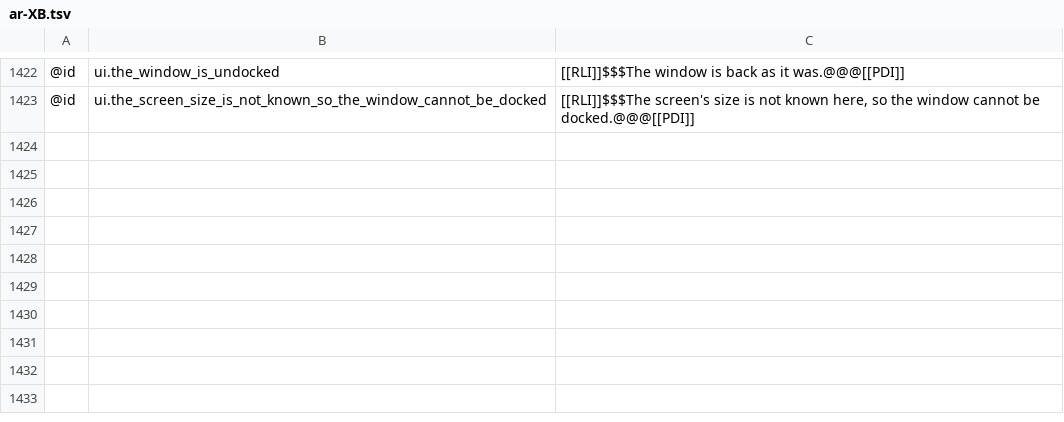
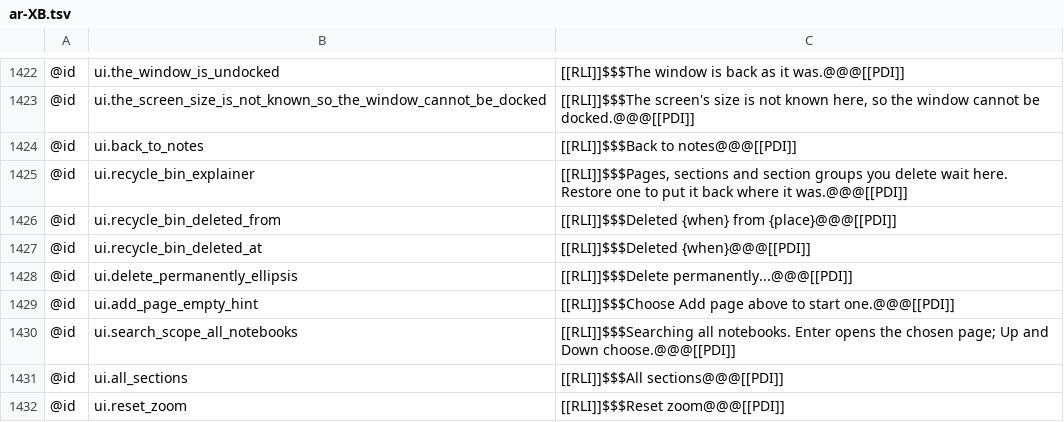
Before and after one commit to AlienTechSoftware/notecraft, a TSV file: i18n/ar-XB.tsv, drawn as a sheet; only a part is shown, gaps mark what is left out; the diff names each change by its address in the sheet, - before the commit and + after, or states it on an @@ line.

Commit message:
feat(i18n): ar-XB pseudo strings for the UI polish batch

```diff
--- a/i18n/ar-XB.tsv
+++ b/i18n/ar-XB.tsv
+row 1424: @id | ui.back_to_notes | [[RLI]]$$$Back to notes@@@[[PDI]]
+row 1425: @id | ui.recycle_bin_explainer | [[RLI]]$$$Pages, sections and section groups you delete wait here. Restore one to put it back where it was.@@@[[PDI]]
+row 1426: @id | ui.recycle_bin_deleted_from | [[RLI]]$$$Deleted {when} from {place}@@@[[PDI]]
+row 1427: @id | ui.recycle_bin_deleted_at | [[RLI]]$$$Deleted {when}@@@[[PDI]]
+row 1428: @id | ui.delete_permanently_ellipsis | [[RLI]]$$$Delete permanently...@@@[[PDI]]
+row 1429: @id | ui.add_page_empty_hint | [[RLI]]$$$Choose Add page above to start one.@@@[[PDI]]
+row 1430: @id | ui.search_scope_all_notebooks | [[RLI]]$$$Searching all notebooks. Enter opens the chosen page; Up and Down choose.@@@[[PDI]]
+row 1431: @id | ui.all_sections | [[RLI]]$$$All sections@@@[[PDI]]
+row 1432: @id | ui.reset_zoom | [[RLI]]$$$Reset zoom@@@[[PDI]]
```
